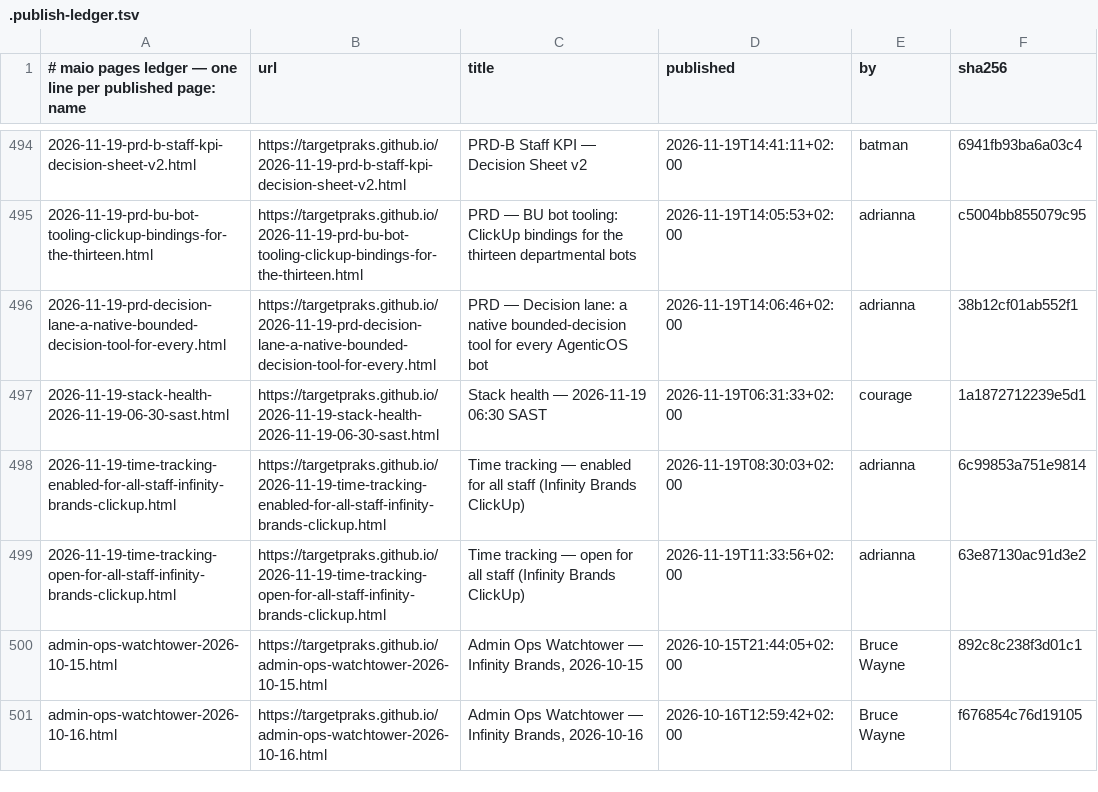
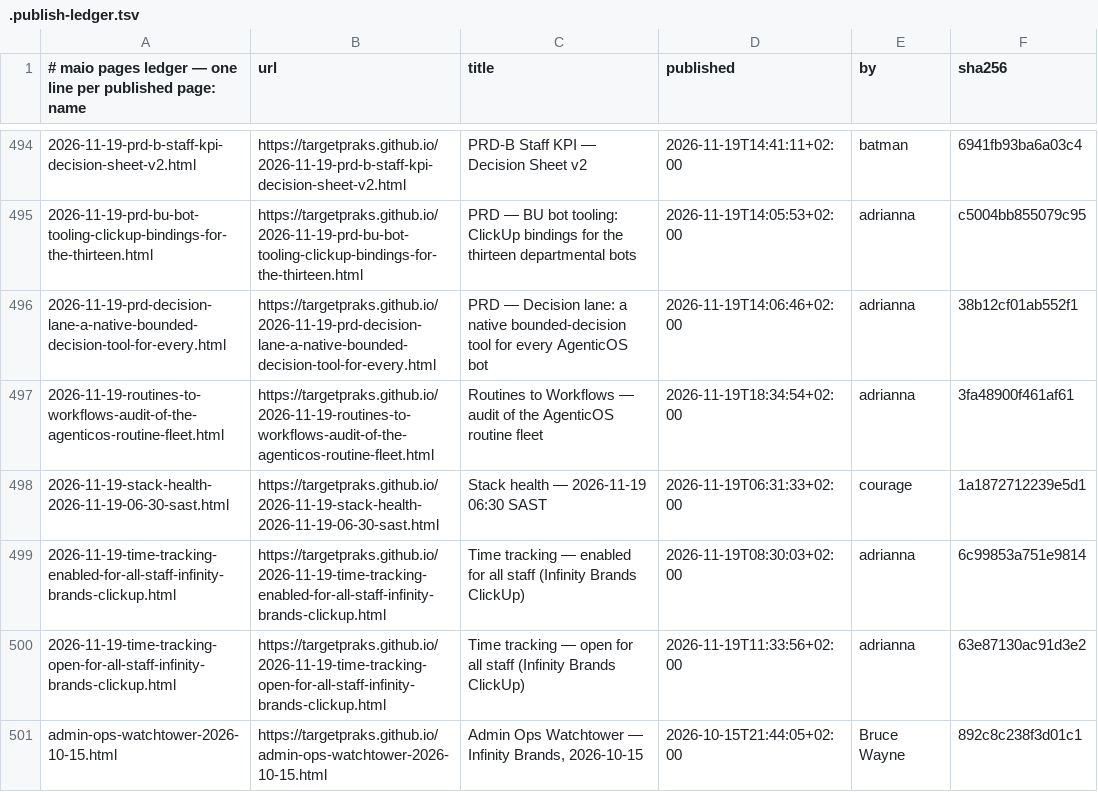
Before and after one commit to targetpraks/targetpraks.github.io, a TSV file: .publish-ledger.tsv, drawn as a sheet; only a part is shown, gaps mark what is left out; the shorter side is filled out with more unchanged rows.

Commit message:
HTML: Routines to Workflows — audit of the AgenticOS routine fleet

```diff
--- a/.publish-ledger.tsv
+++ b/.publish-ledger.tsv
@@ -496,2 +496,3 @@
 2026-11-19-prd-decision-lane-a-native-bounded-decision-tool-for-every.html	https://targetpraks.github.io/2026-11-19-prd-decision-lane-a-native-bounded-decision-tool-for-every.html	PRD — Decision lane: a native bounded-decision tool for every AgenticOS bot	2026-11-19T14:06:46+02:00	adrianna	38b12cf01ab552f1
+2026-11-19-routines-to-workflows-audit-of-the-agenticos-routine-fleet.html	https://targetpraks.github.io/2026-11-19-routines-to-workflows-audit-of-the-agenticos-routine-fleet.html	Routines to Workflows — audit of the AgenticOS routine fleet	2026-11-19T18:34:54+02:00	adrianna	3fa48900f461af61
 2026-11-19-stack-health-2026-11-19-06-30-sast.html	https://targetpraks.github.io/2026-11-19-stack-health-2026-11-19-06-30-sast.html	Stack health — 2026-11-19 06:30 SAST	2026-11-19T06:31:33+02:00	courage	1a1872712239e5d1
```
Also changed, not shown: 1 other file.
